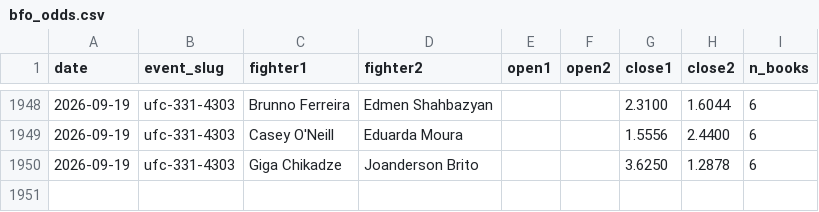
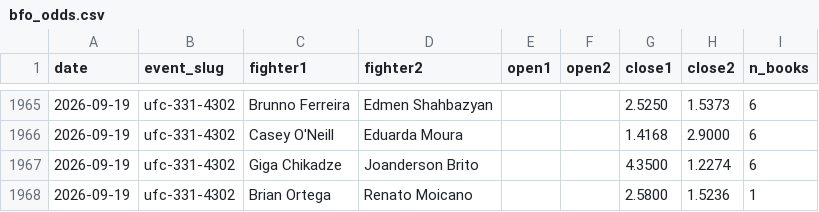
Before and after one commit to Fer6y/FergRank, a CSV file: ufc-rankings/data/bfo_odds.csv, drawn as a sheet; only a part is shown, gaps mark what is left out; the diff covers the shown part only.

```diff
--- a/ufc-rankings/data/bfo_odds.csv
+++ b/ufc-rankings/data/bfo_odds.csv
@@ -1948,3 +1965,4 @@ date,event_slug,fighter1,fighter2,open1,open2,close1,close2,n_books
-2026-09-19,ufc-331-4303,Brunno Ferreira,Edmen Shahbazyan,,,2.3100,1.6044,6
-2026-09-19,ufc-331-4303,Casey O'Neill,Eduarda Moura,,,1.5556,2.4400,6
-2026-09-19,ufc-331-4303,Giga Chikadze,Joanderson Brito,,,3.6250,1.2878,6
+2026-09-19,ufc-331-4302,Brunno Ferreira,Edmen Shahbazyan,,,2.5250,1.5373,6
+2026-09-19,ufc-331-4302,Casey O'Neill,Eduarda Moura,,,1.4168,2.9000,6
+2026-09-19,ufc-331-4302,Giga Chikadze,Joanderson Brito,,,4.3500,1.2274,6
+2026-09-19,ufc-331-4302,Brian Ortega,Renato Moicano,,,2.5800,1.5236,1
```
Also changed, not shown: 17 added rows and 11 edited cells elsewhere in this file, ufc-rankings/data/canonical/fighter_dob.csv, ufc-rankings/data/official_rankings.csv, 5 other files.
